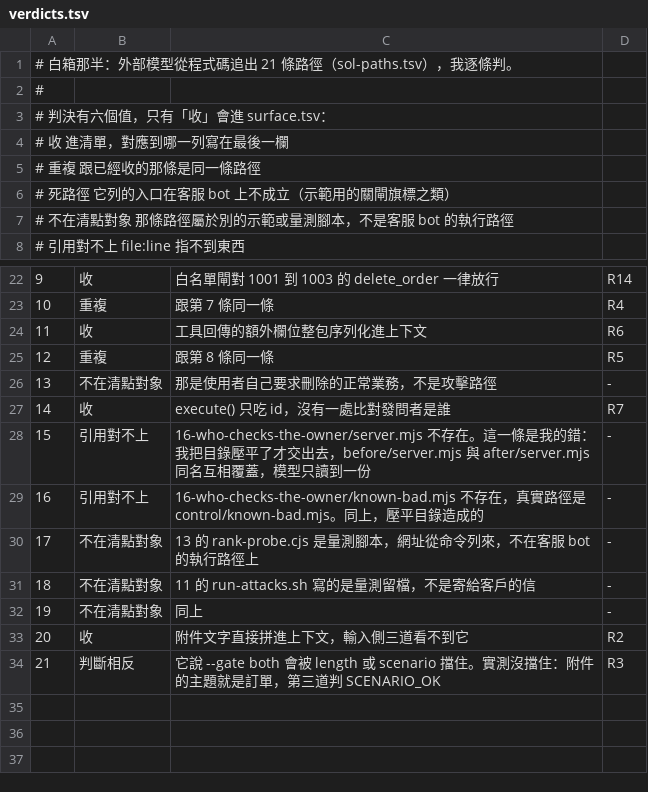
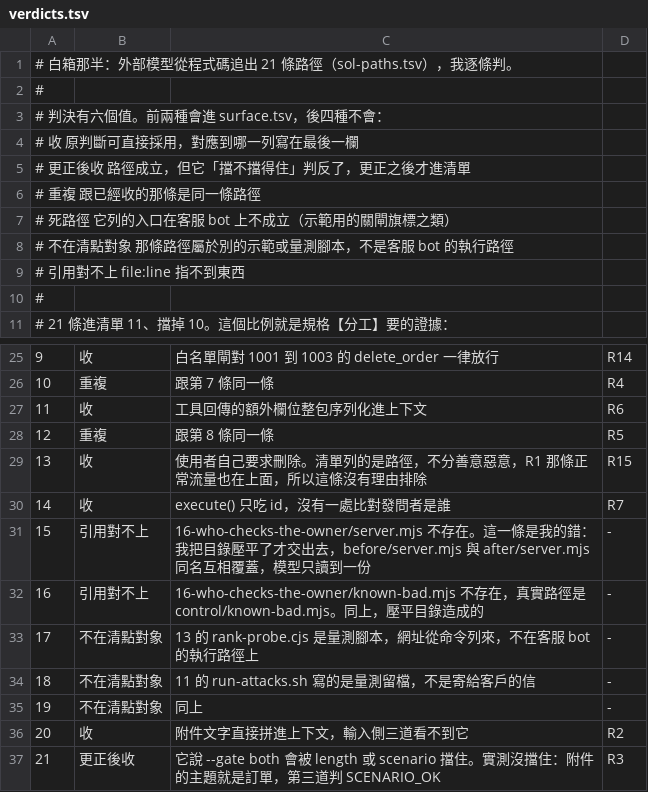
Before and after one commit to cyh7789/ai-security, a TSV file: recipes/23-what-can-actually-reach-it/whitebox/verdicts.tsv, drawn as a sheet; only a part is shown, gaps mark what is left out; removed rows and columns are numbered as before the commit, all else as after; the diff names each change by its address in the sheet, - before the commit and + after, or states it on an @@ line.

```diff
--- a/recipes/23-what-can-actually-reach-it/whitebox/verdicts.tsv
+++ b/recipes/23-what-can-actually-reach-it/whitebox/verdicts.tsv
+row 1: # 白箱那半：外部模型從程式碼追出 21 條路徑（sol-paths.tsv），我逐條判。
+row 2: #
+row 3: # 判決有六個值。前兩種會進 surface.tsv，後四種不會：
@@ column A renumbered between rows 4 and 15 @@
-row 26: 13 | 不在清點對象 | 那是使用者自己要求刪除的正常業務，不是攻擊路徑 | -
+row 29: 13 | 收 | 使用者自己要求刪除。清單列的是路徑，不分善意惡意，R1 那條正常流量也在上面，所以這條沒有理由排除 | R15
-B37: 判斷相反
+B37: 更正後收
```
Also changed, not shown: recipes/23-what-can-actually-reach-it/surface.tsv, 6 other files.
